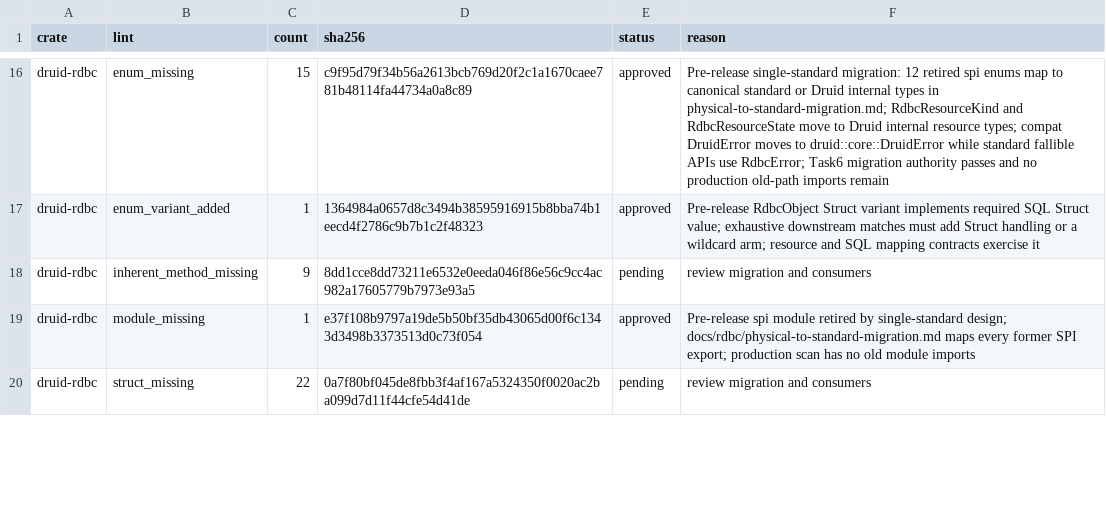
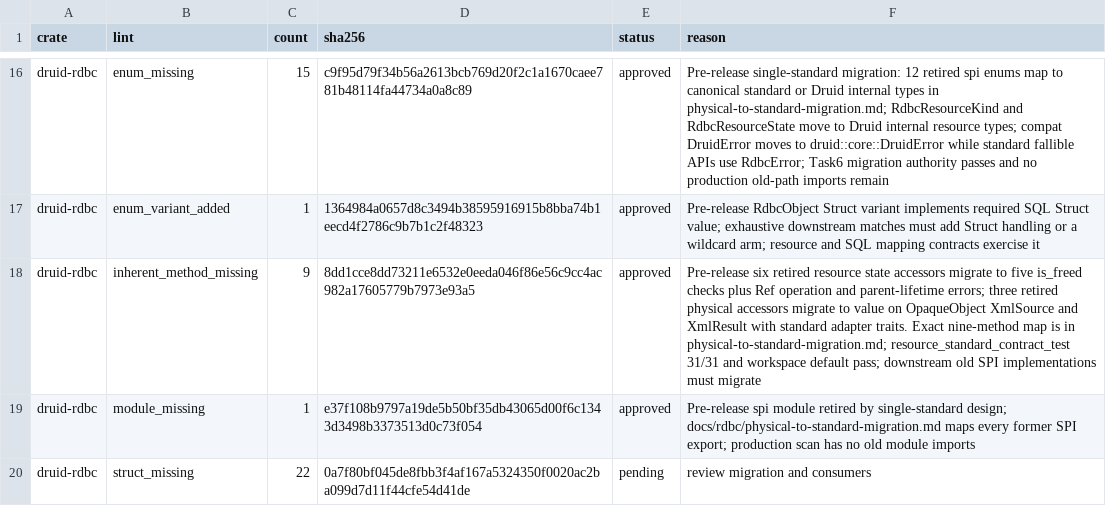
Before and after one commit to easy-4-rust/druid-rust, a TSV file: api/rdbc-single-standard-breaking.allowlist.tsv, drawn as a sheet; only a part is shown, gaps mark what is left out.

Commit message:
docs(semver): review resource handle method migration

```diff
--- a/api/rdbc-single-standard-breaking.allowlist.tsv
+++ b/api/rdbc-single-standard-breaking.allowlist.tsv
@@ -17,3 +17,3 @@ druid-rdbc	enum_missing	15	c9f95d79f34b56a2613bcb769d20f2c1a1670caee781b48114fa4
 druid-rdbc	enum_variant_added	1	1364984a0657d8c3494b38595916915b8bba74b1eecd4f2786c9b7b1c2f48323	approved	Pre-release RdbcObject Struct variant implements required SQL Struct value; exhaustive downstream matches must add Struct handling or a wildcard arm; resource and SQL mapping contracts exercise it
-druid-rdbc	inherent_method_missing	9	8dd1cce8dd73211e6532e0eeda046f86e56c9cc4ac982a17605779b7973e93a5	pending	review migration and consumers
+druid-rdbc	inherent_method_missing	9	8dd1cce8dd73211e6532e0eeda046f86e56c9cc4ac982a17605779b7973e93a5	approved	Pre-release six retired resource state accessors migrate to five is_freed checks plus Ref operation and parent-lifetime errors; three retired physical accessors migrate to value on OpaqueObject XmlSource and XmlResult with standard adapter traits. Exact nine-method map is in physical-to-standard-migration.md; resource_standard_contract_test 31/31 and workspace default pass; downstream old SPI implementations must migrate
 druid-rdbc	module_missing	1	e37f108b9797a19de5b50bf35db43065d00f6c1343d3498b3373513d0c73f054	approved	Pre-release spi module retired by single-standard design; docs/rdbc/physical-to-standard-migration.md maps every former SPI export; production scan has no old module imports
```
Also changed, not shown: 1 other file.
